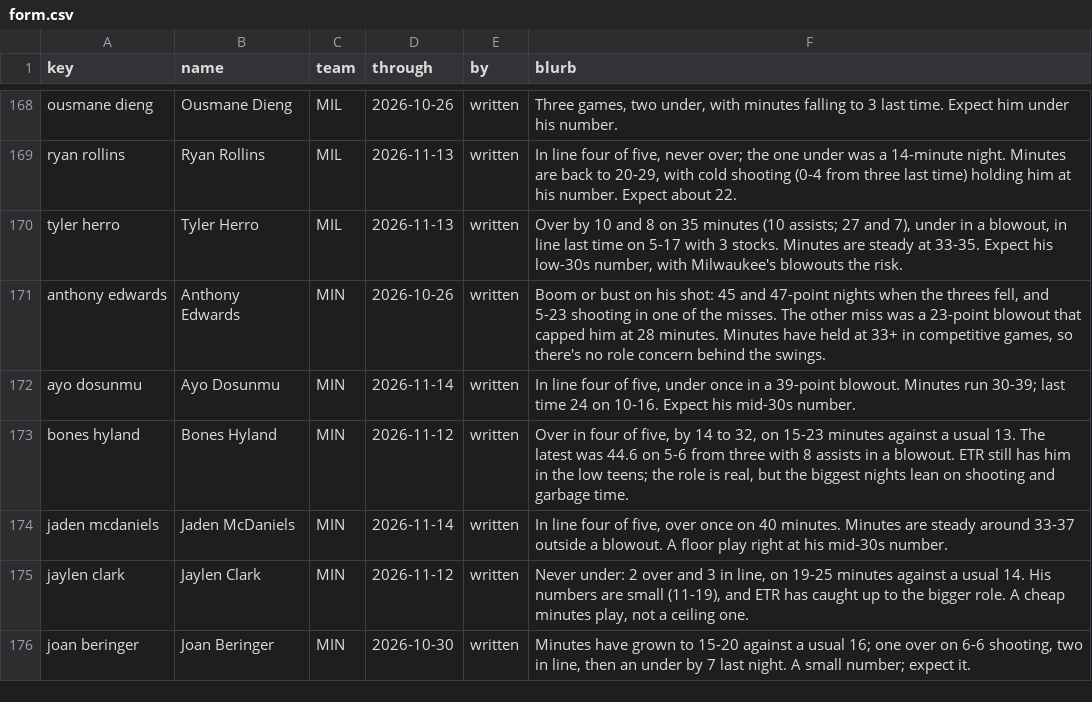
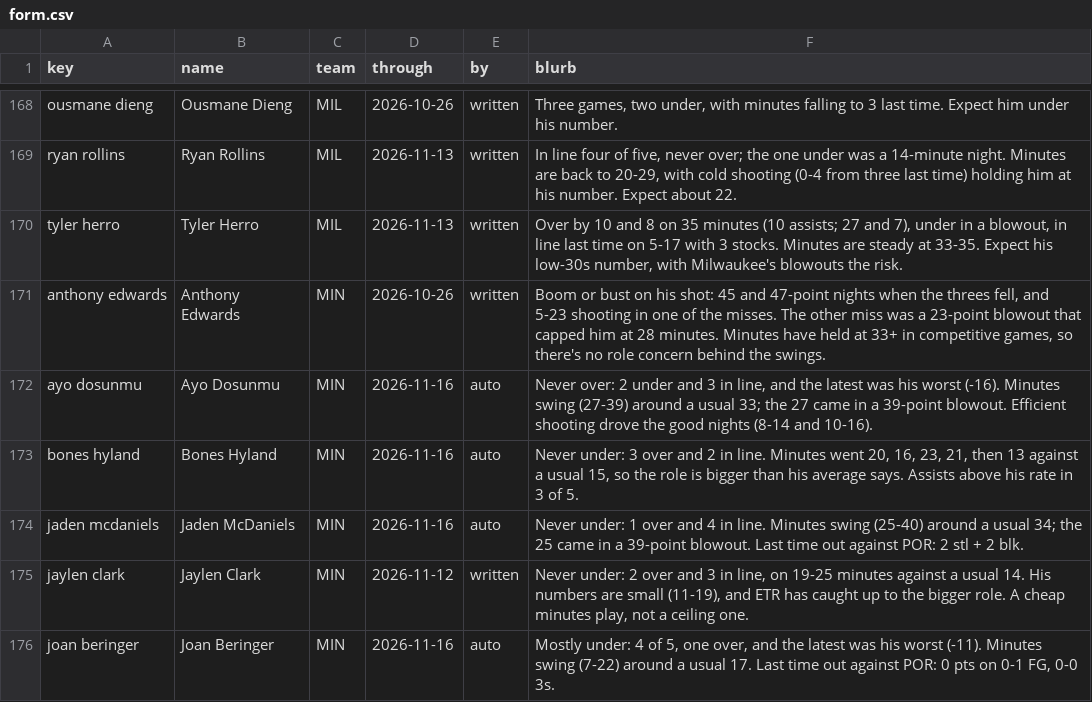
Before and after one commit to JonBoyBeats/br_rankings, a CSV file: analysis/nba/form.csv, drawn as a sheet; only a part is shown, gaps mark what is left out; the diff covers the shown part only.

```diff
--- a/analysis/nba/form.csv
+++ b/analysis/nba/form.csv
@@ -171,6 +171,6 @@ tyler herro,Tyler Herro,MIL,2026-11-13,written,"Over by 10 and 8 on 35 minutes (
 anthony edwards,Anthony Edwards,MIN,2026-10-26,written,"Boom or bust on his shot: 45 and 47-point nights when the threes fell, and 5-23 shooting in one of the misses. The other miss was a 23-point blowout that capped him at 28 minutes. Minutes have held at 33+ in competitive games, so there's no role concern behind the swings."
-ayo dosunmu,Ayo Dosunmu,MIN,2026-11-14,written,"In line four of five, under once in a 39-point blowout. Minutes run 30-39; last time 24 on 10-16. Expect his mid-30s number."
-bones hyland,Bones Hyland,MIN,2026-11-12,written,"Over in four of five, by 14 to 32, on 15-23 minutes against a usual 13. The latest was 44.6 on 5-6 from three with 8 assists in a blowout. ETR still has him in the low teens; the role is real, but the biggest nights lean on shooting and garbage time."
-jaden mcdaniels,Jaden McDaniels,MIN,2026-11-14,written,"In line four of five, over once on 40 minutes. Minutes are steady around 33-37 outside a blowout. A floor play right at his mid-30s number."
+ayo dosunmu,Ayo Dosunmu,MIN,2026-11-16,auto,"Never over: 2 under and 3 in line, and the latest was his worst (-16). Minutes swing (27-39) around a usual 33; the 27 came in a 39-point blowout. Efficient shooting drove the good nights (8-14 and 10-16)."
+bones hyland,Bones Hyland,MIN,2026-11-16,auto,"Never under: 3 over and 2 in line. Minutes went 20, 16, 23, 21, then 13 against a usual 15, so the role is bigger than his average says. Assists above his rate in 3 of 5."
+jaden mcdaniels,Jaden McDaniels,MIN,2026-11-16,auto,Never under: 1 over and 4 in line. Minutes swing (25-40) around a usual 34; the 25 came in a 39-point blowout. Last time out against POR: 2 stl + 2 blk.
 jaylen clark,Jaylen Clark,MIN,2026-11-12,written,"Never under: 2 over and 3 in line, on 19-25 minutes against a usual 14. His numbers are small (11-19), and ETR has caught up to the bigger role. A cheap minutes play, not a ceiling one."
-joan beringer,Joan Beringer,MIN,2026-10-30,written,"Minutes have grown to 15-20 against a usual 16; one over on 6-6 shooting, two in line, then an under by 7 last night. A small number; expect it."
+joan beringer,Joan Beringer,MIN,2026-11-16,auto,"Mostly under: 4 of 5, one over, and the latest was his worst (-11). Minutes swing (7-22) around a usual 17. Last time out against POR: 0 pts on 0-1 FG, 0-0 3s."
```
Also changed, not shown: 2 added rows and 57 edited cells elsewhere in this file, analysis/nba/takes/2026-11-17_recent.csv, 2 other files.
